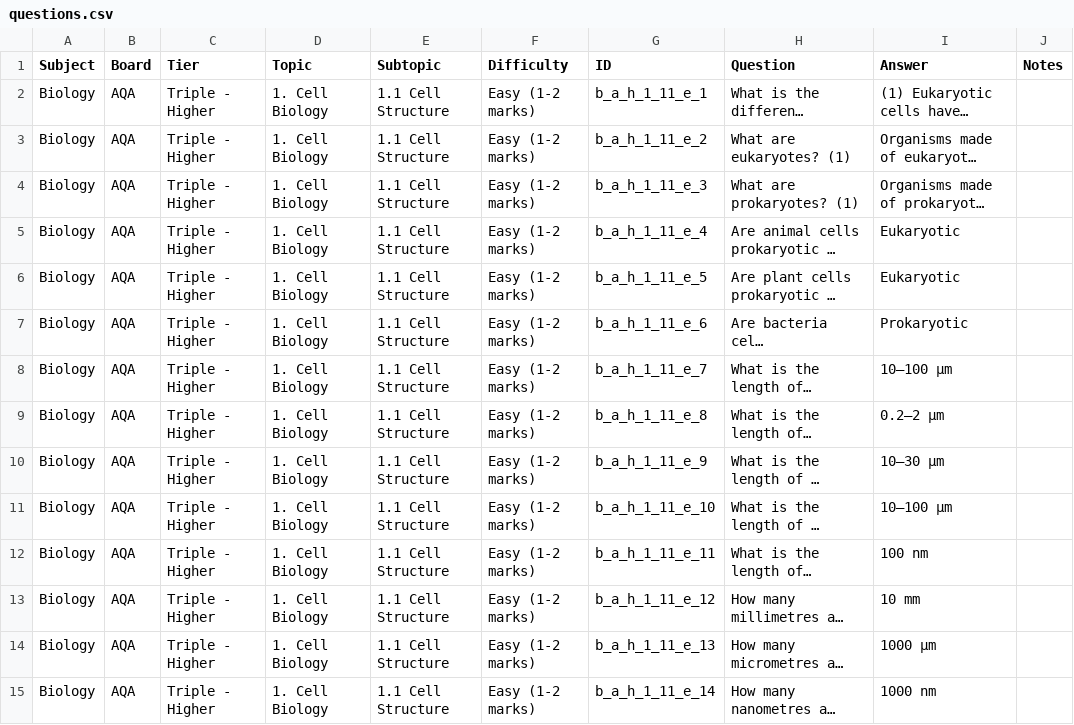
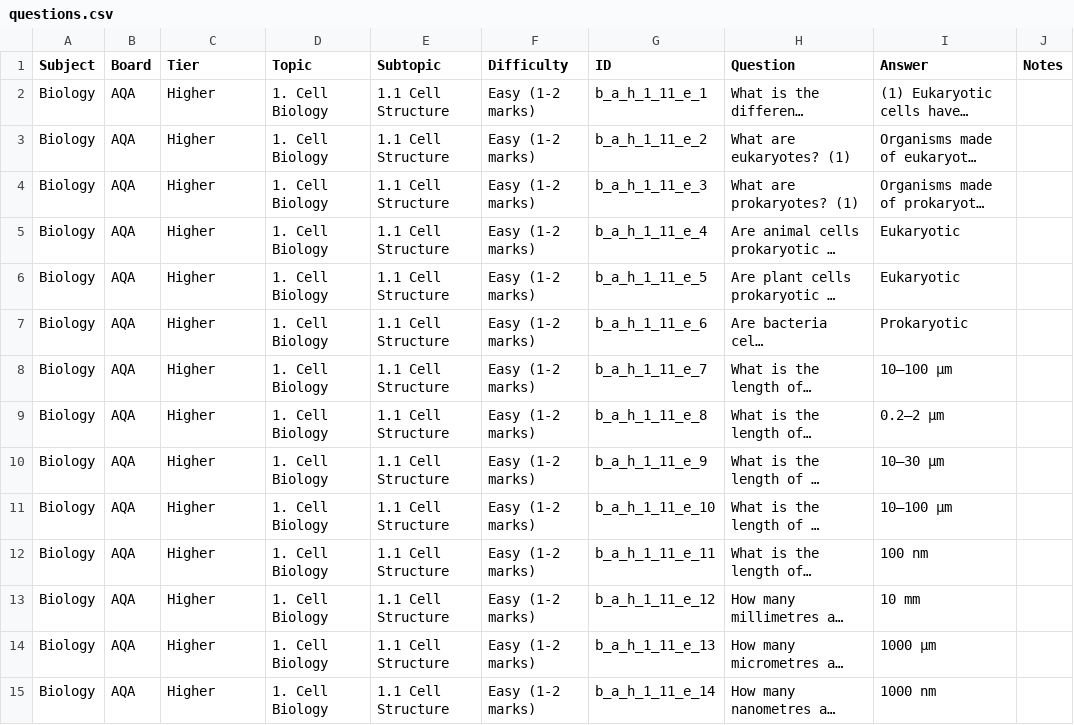
Before and after one commit to zcuaan/studyqs, a CSV file: questions.csv, drawn as a sheet; only a part is shown; long unchanged cells end in …; the diff covers the shown part only; the diff names each change by its address in the sheet, - before the commit and + after, or states it on an @@ line.

Commit message:
editedit

```diff
--- a/questions.csv
+++ b/questions.csv
-C2:C15 (Tier): Triple - Higher
+C2:C15 (Tier): Higher
```
Also changed, not shown: 180 edited cells elsewhere in this file.
